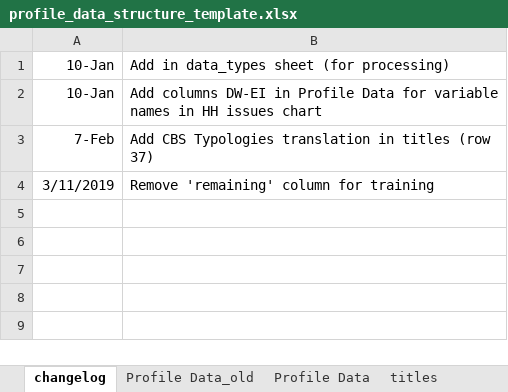
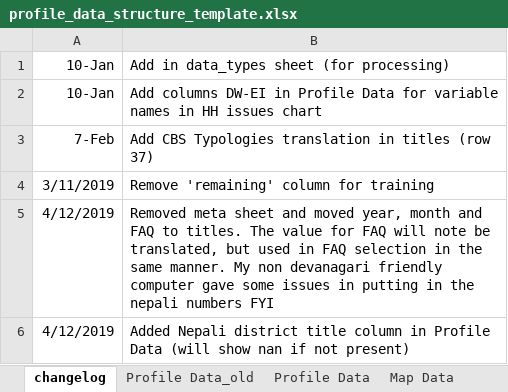
Before and after one commit to toggle-corp/palika-profile, an Excel workbook: core/resources/data/profile_data_structure_template.xlsx, sheet changelog, drawn as a sheet; values as stored, in another font and other column widths than the file's, no borders; the diff names each change by its address in the sheet, - before the commit and + after, or states it on an @@ line.

Commit message:
implemented proper handling of nepali values in xls sheet *rm'd meta sheet and placed in titles *added proper handling for Nepali POs *added boil_header() method to read in nepali for dynamic values. applies to:

```diff
--- a/core/resources/data/profile_data_structure_template.xlsx (sheet changelog)
+++ b/core/resources/data/profile_data_structure_template.xlsx (sheet changelog)
+row 5: 4/12/2019 | Removed meta sheet and moved year, month and FAQ to titles. The value for FAQ will note be translated, but used in FAQ selection in the same manner. My non devanagari friendly computer gave some issues in putting in the nepali numbers FYI
+row 6: 4/12/2019 | Added Nepali district title column in Profile Data (will show nan if not present)
```
Also changed, not shown: sheet data_types, sheet titles, sheet Profile Data, sheet FAQs, other sheet tabs, formulas that keep their value, hidden cells, 9 other files.
